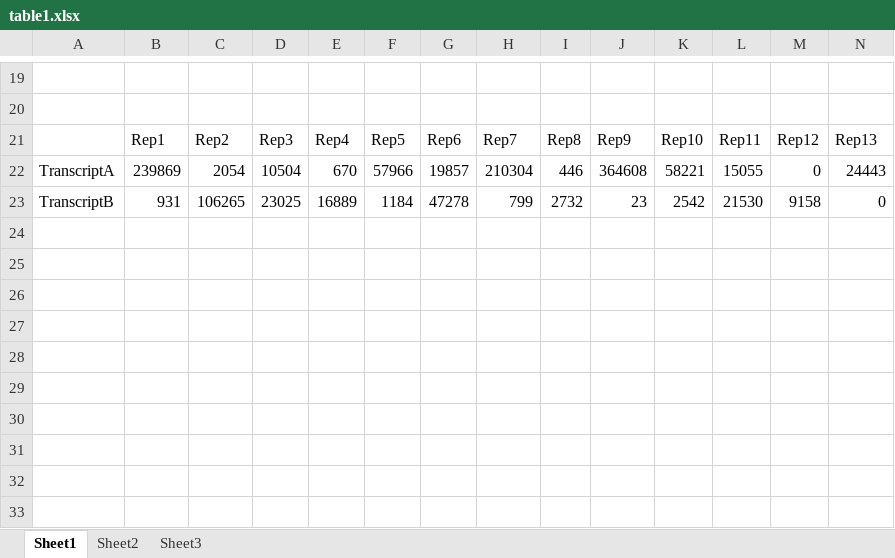
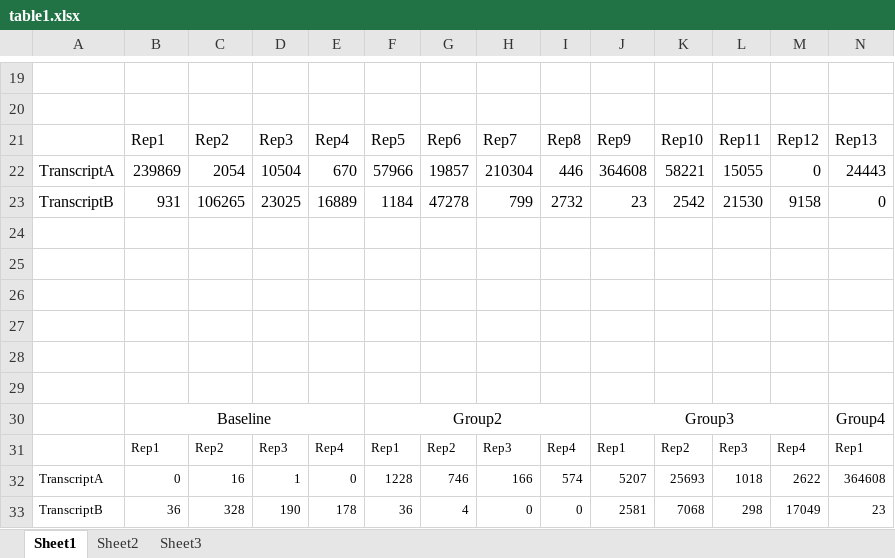
Before and after one commit to 2waybene/mixturemodel, an Excel workbook: EPIGseqManuscript/tables/table1.xlsx, sheet Sheet1, drawn as a sheet; only a part is shown, gaps mark what is left out; values as stored, in another font and other column widths than the file's, no borders; rows hold the shown columns only; the diff names each change by its address in the sheet, - before the commit and + after, or states it on an @@ line.

Commit message:
new manuscript version

```diff
--- a/EPIGseqManuscript/tables/table1.xlsx (sheet Sheet1)
+++ b/EPIGseqManuscript/tables/table1.xlsx (sheet Sheet1)
+row 24: (empty)
+row 25: (empty)
+row 26: (empty)
+row 27: (empty)
+row 28: (empty)
+row 29: (empty)
+row 30:  | Baseline |  |  |  | Group2 |  |  |  | Group3 |  |  |  | Group4
+row 31:  | Rep1 | Rep2 | Rep3 | Rep4 | Rep1 | Rep2 | Rep3 | Rep4 | Rep1 | Rep2 | Rep3 | Rep4 | Rep1
+row 32: TranscriptA | 0 | 16 | 1 | 0 | 1228 | 746 | 166 | 574 | 5207 | 25693 | 1018 | 2622 | 364608
+row 33: TranscriptB | 36 | 328 | 190 | 178 | 36 | 4 | 0 | 0 | 2581 | 7068 | 298 | 17049 | 23
```
Also changed, not shown: sheet Sheet2, 10 other files.
